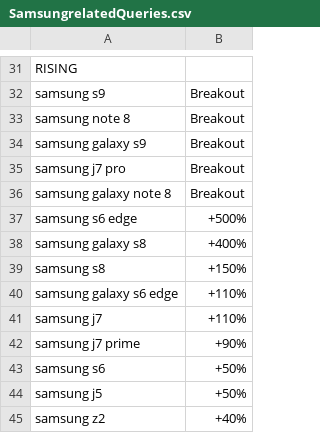
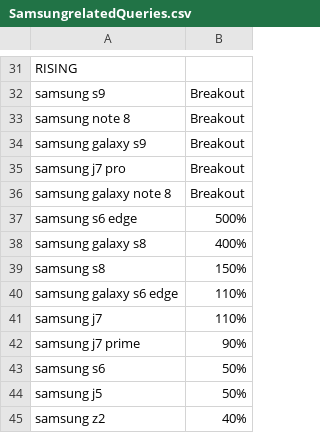
Before and after one commit to cacious7/Research-Data, a CSV file: mobile phones/samsung/SamsungrelatedQueries.csv, drawn as a sheet; only a part is shown, gaps mark what is left out; the diff names each change by its address in the sheet, - before the commit and + after, or states it on an @@ line.

Commit message:
updated a few csv files to excel files

```diff
--- a/mobile phones/samsung/SamsungrelatedQueries.csv
+++ b/mobile phones/samsung/SamsungrelatedQueries.csv
-B37: +500%
+B37: 500%
-B38: +400%
+B38: 400%
-B39: +150%
+B39: 150%
-B40:B41: +110%
+B40:B41: 110%
-B42: +90%
+B42: 90%
-B43:B44: +50%
+B43:B44: 50%
-B45: +40%
+B45: 40%
```
Also changed, not shown: 3 other files.
